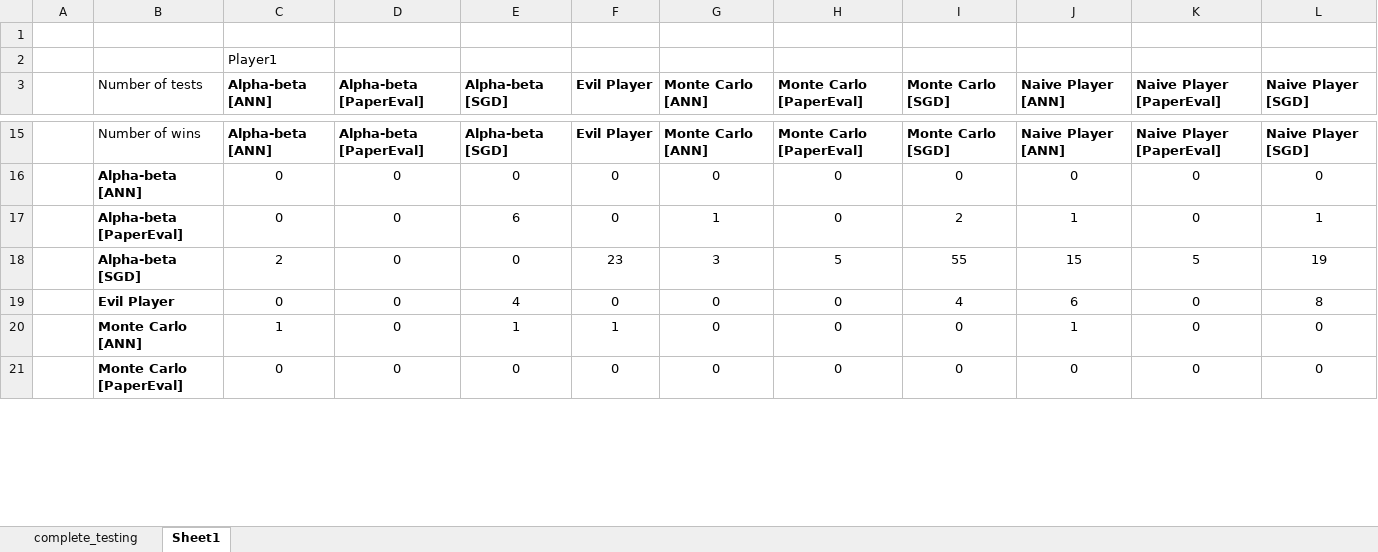
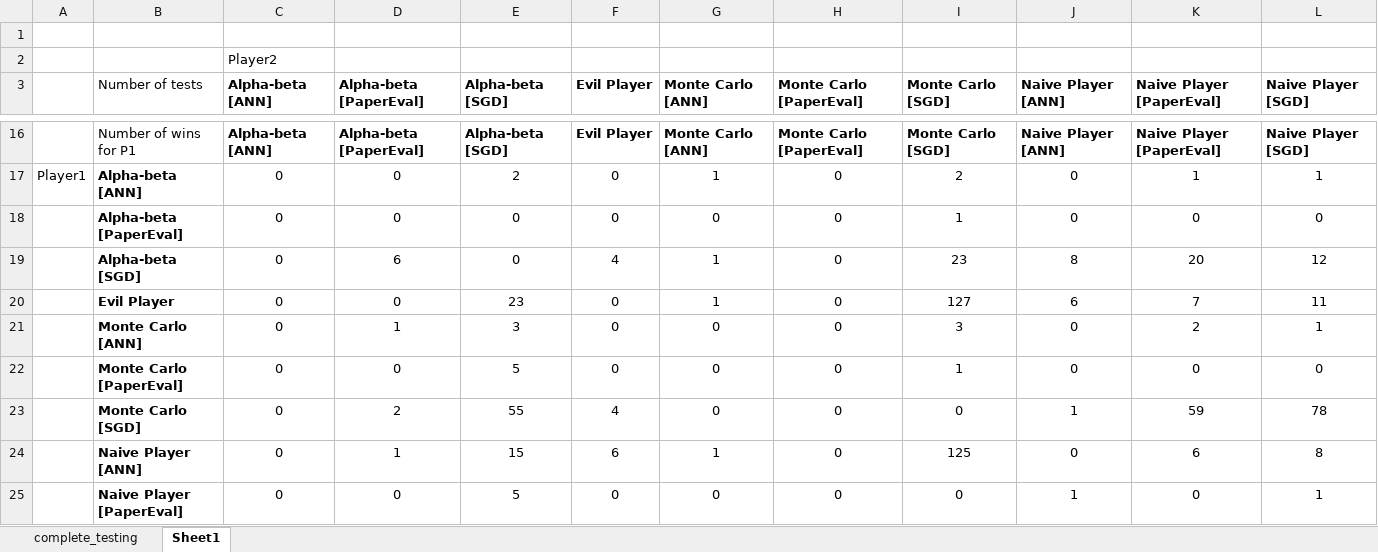
Before and after one commit to Pascalos99/Risky-Game-Development, an Excel workbook: assets/testing_data/complete_testing.xlsx, sheet Sheet1, drawn as a sheet; only a part is shown, gaps mark what is left out; values as stored, in another font and other column widths than the file's, no borders; removed rows and columns are numbered as before the commit, all else as after; the diff covers the shown part only; the diff names each change by its address in the sheet, - before the commit and + after, or states it on an @@ line.

```diff
--- a/assets/testing_data/complete_testing.xlsx (sheet Sheet1)
+++ b/assets/testing_data/complete_testing.xlsx (sheet Sheet1)
-C2 (Alpha-beta [ANN]): Player1
+C2 (Alpha-beta [ANN]): Player2
-B16 (Number of tests): Number of wins
+B16 (Number of tests): Number of wins for P1
+row 17: Player1 | Alpha-beta [ANN] | 0 | 0 | 2 | 0 | 1 | 0 | 2 | 0 | 1 | 1
-B18 (Number of tests): Alpha-beta [ANN]
+B18 (Number of tests): Alpha-beta [PaperEval]
-I18 (Monte Carlo [SGD]): 0
+I18 (Monte Carlo [SGD]): 1
-row 17:  | Alpha-beta [PaperEval] | 0 | 0 | 6 | 0 | 1 | 0 | 2 | 1 | 0 | 1
-row 18:  | Alpha-beta [SGD] | 2 | 0 | 0 | 23 | 3 | 5 | 55 | 15 | 5 | 19
+row 19:  | Alpha-beta [SGD] | 0 | 6 | 0 | 4 | 1 | 0 | 23 | 8 | 20 | 12
-E20 (Alpha-beta [SGD]): 4
+E20 (Alpha-beta [SGD]): 23
-G20 (Monte Carlo [ANN]): 0
+G20 (Monte Carlo [ANN]): 1
-I20 (Monte Carlo [SGD]): 4
+I20 (Monte Carlo [SGD]): 127
-K20 (Naive Player [PaperEval]): 0
+K20 (Naive Player [PaperEval]): 7
-L20 (Naive Player [SGD]): 8
+L20 (Naive Player [SGD]): 11
-row 20:  | Monte Carlo [ANN] | 1 | 0 | 1 | 1 | 0 | 0 | 0 | 1 | 0 | 0
+row 21:  | Monte Carlo [ANN] | 0 | 1 | 3 | 0 | 0 | 0 | 3 | 0 | 2 | 1
-E22 (Alpha-beta [SGD]): 0
+E22 (Alpha-beta [SGD]): 5
-I22 (Monte Carlo [SGD]): 0
+I22 (Monte Carlo [SGD]): 1
+row 23:  | Monte Carlo [SGD] | 0 | 2 | 55 | 4 | 0 | 0 | 0 | 1 | 59 | 78
+row 24:  | Naive Player [ANN] | 0 | 1 | 15 | 6 | 1 | 0 | 125 | 0 | 6 | 8
+row 25:  | Naive Player [PaperEval] | 0 | 0 | 5 | 0 | 0 | 0 | 0 | 1 | 0 | 1
```
Also changed, not shown: 28 added rows, 5 removed rows, 51 edited cells and cell formats elsewhere in this sheet, formulas that keep their value.
